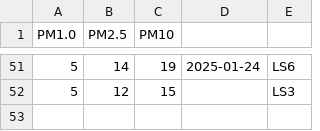
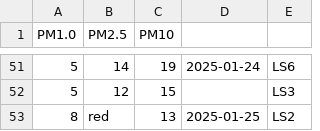
Before and after one commit to Kydunc04/Airqual, a CSV file: example.csv, drawn as a sheet; only a part is shown, gaps mark what is left out.

```diff
--- a/example.csv
+++ b/example.csv
@@ -52 +52,2 @@
 5,12,15,,LS3
+8,red,13,2025-01-25,LS2
```
Also changed, not shown: lm.csv, mdb.csv, 6 other files.
